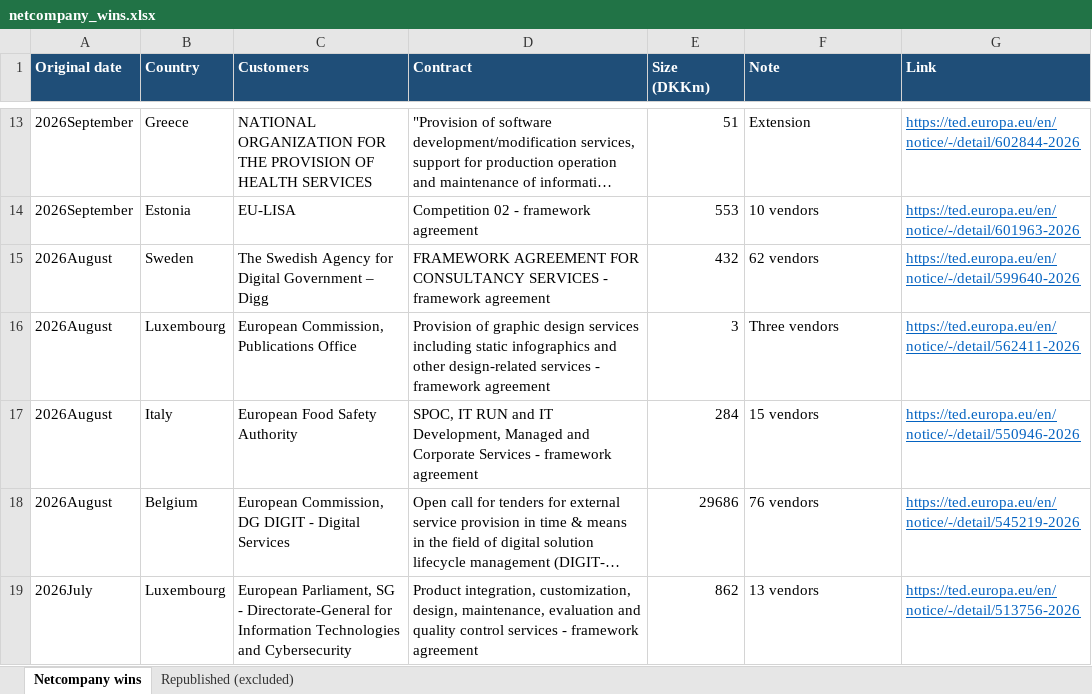
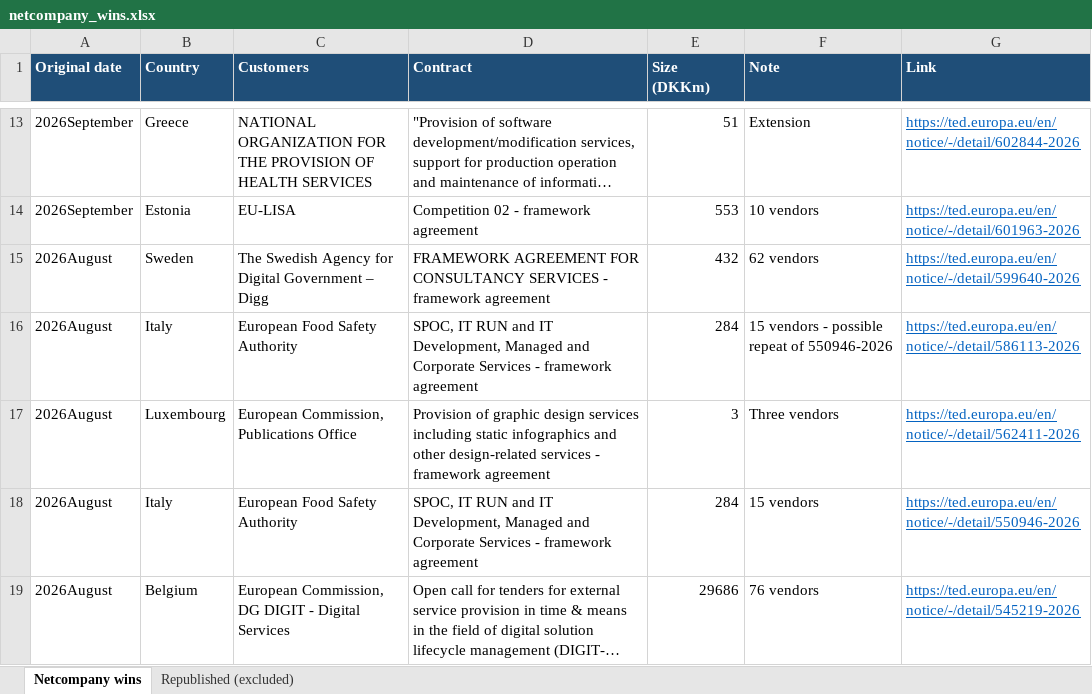
Before and after one commit to christianbork/netcompany-monitor, an Excel workbook: data/netcompany_wins.xlsx, sheet Netcompany wins, drawn as a sheet; only a part is shown, gaps mark what is left out; the shorter side is filled out with more unchanged rows; long unchanged cells end in …; values as stored, in another font and other column widths than the file's, no borders; the diff names each change by its address in the sheet, - before the commit and + after, or states it on an @@ line.

```diff
--- a/data/netcompany_wins.xlsx (sheet Netcompany wins)
+++ b/data/netcompany_wins.xlsx (sheet Netcompany wins)
+row 16: 2026August | Italy | European Food Safety Authority | SPOC, IT RUN and IT Development, Managed and Corporate Services - framework agreement | 284 | 15 vendors - possible repeat of 550946-2026 | https://ted.europa.eu/en/notice/-/detail/586113-2026
```
Also changed, not shown: sheet Republished (excluded), 1 other file.
